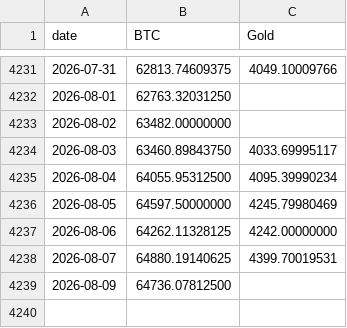
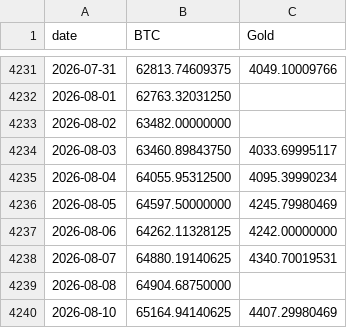
Before and after one commit to vcraignou/data, a CSV file: docs/prices.csv, drawn as a sheet; only a part is shown, gaps mark what is left out.

```diff
--- a/docs/prices.csv
+++ b/docs/prices.csv
@@ -4237,3 +4237,4 @@ date,BTC,Gold
 2026-08-06,64262.11328125,4242.00000000
-2026-08-07,64880.19140625,4399.70019531
-2026-08-09,64736.07812500,
+2026-08-07,64880.19140625,4340.70019531
+2026-08-08,64904.68750000,
+2026-08-10,65164.94140625,4407.29980469
```
Also changed, not shown: 1 other file.
